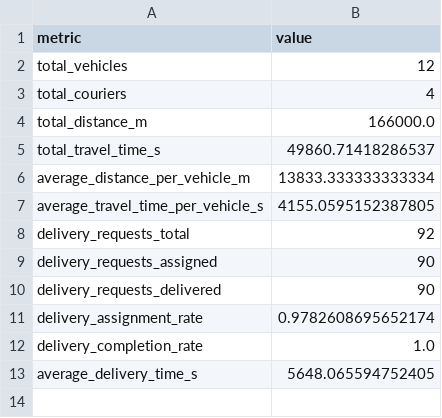
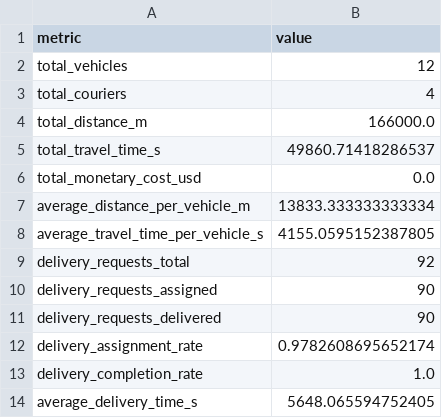
Before and after one commit to benjamin-alvial/transport-agents-simulator, a CSV file: examples/full_example/output/metrics_totals.csv, drawn as a sheet.

```diff
--- a/examples/full_example/output/metrics_totals.csv
+++ b/examples/full_example/output/metrics_totals.csv
@@ -5,2 +5,3 @@ total_distance_m,166000.0
 total_travel_time_s,49860.71418286537
+total_monetary_cost_usd,0.0
 average_distance_per_vehicle_m,13833.333333333334
```
Also changed, not shown: examples/full_example/output/edge_log.csv, examples/full_example/output/event_log.csv, 9 other files.
